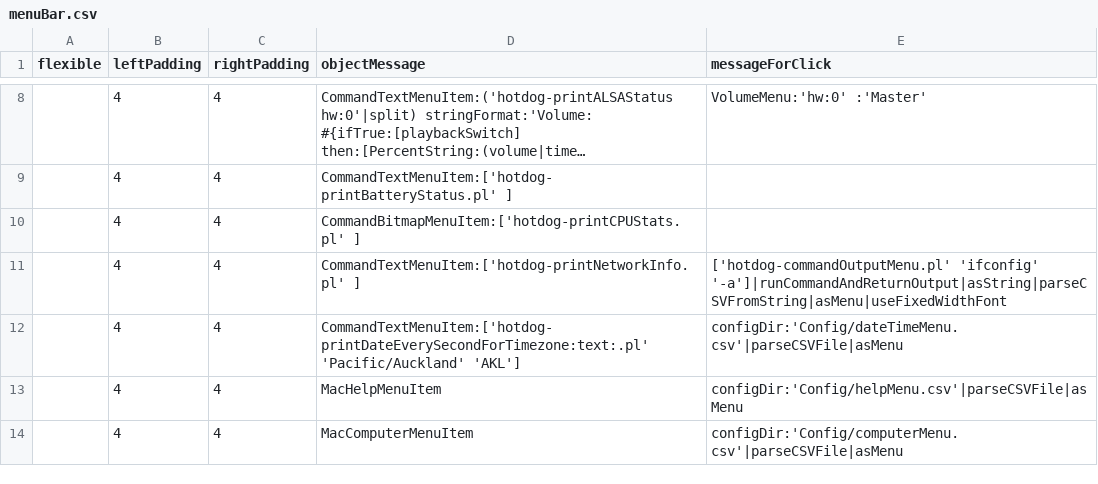
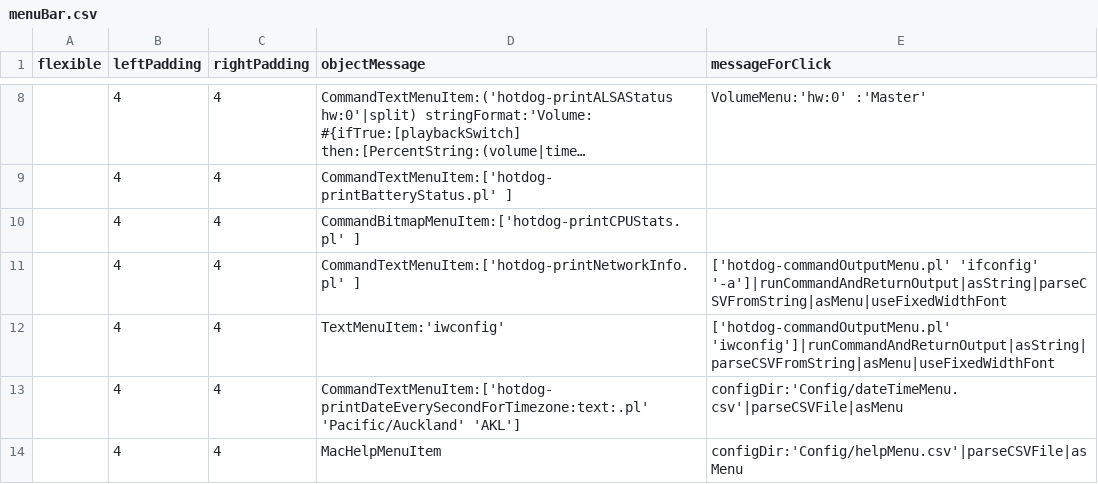
Before and after one commit to arthurchoung/HOTDOG, a CSV file: Config/menuBar.csv, drawn as a sheet; only a part is shown, gaps mark what is left out; the shorter side is filled out with more unchanged rows; long unchanged cells end in …; the diff names each change by its address in the sheet, - before the commit and + after, or states it on an @@ line.

Commit message:
Added iwconfig

```diff
--- a/Config/menuBar.csv
+++ b/Config/menuBar.csv
+row 12:  | 4 | 4 | TextMenuItem:'iwconfig' | ['hotdog-commandOutputMenu.pl' 'iwconfig']|runCommandAndReturnOutput|asString|parseCSVFromString|asMenu|useFixedWidthFont
```
